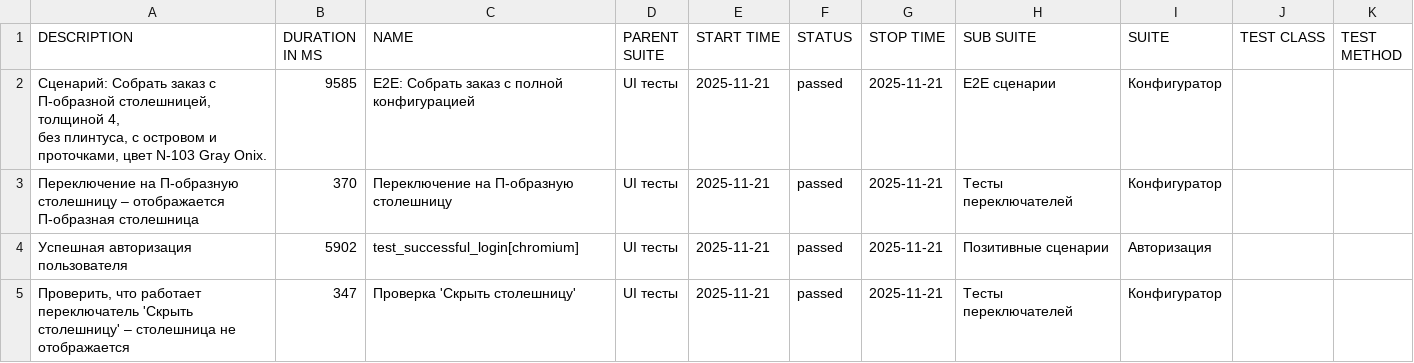
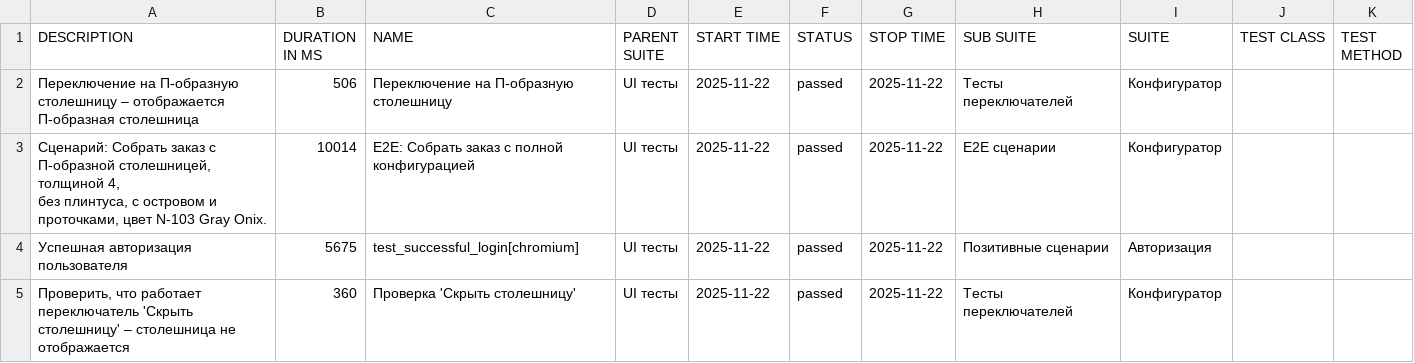
Before and after one commit to Deslowter/Playwright_python_inzhenerka, a CSV file: data/suites.csv, drawn as a sheet.

```diff
--- a/data/suites.csv
+++ b/data/suites.csv
@@ -1,8 +1,8 @@
 "DESCRIPTION","DURATION IN MS","NAME","PARENT SUITE","START TIME","STATUS","STOP TIME","SUB SUITE","SUITE","TEST CLASS","TEST METHOD"
-"
-        Сценарий: Собрать заказ с П-образной столешницей, толщиной 4,
-        без плинтуса, с островом и проточками, цвет N-103 Gray Onix.
-        ","9585","E2E: Собрать заказ с полной конфигурацией","UI тесты","2025-11-21","passed","2025-11-21","E2E сценарии","Конфигуратор","",""
-"Переключение на П-образную столешницу – отображается П-образная столешница","370","Переключение на П-образную столешницу","UI тесты","2025-11-21","passed","2025-11-21","Тесты переключателей","Конфигуратор","",""
-"Успешная авторизация пользователя","5902","test_successful_login[chromium]","UI тесты","2025-11-21","passed","2025-11-21","Позитивные сценарии","Авторизация","",""
-"Проверить, что работает переключатель 'Скрыть столешницу' – столешница не отображается","347","Проверка 'Скрыть столешницу'","UI тесты","2025-11-21","passed","2025-11-21","Тесты переключателей","Конфигуратор","",""
+"Переключение на П-образную столешницу – отображается П-образная столешница","506","Переключение на П-образную столешницу","UI тесты","2025-11-22","passed","2025-11-22","Тесты переключателей","Конфигуратор","",""
+"
+        Сценарий: Собрать заказ с П-образной столешницей, толщиной 4,
+        без плинтуса, с островом и проточками, цвет N-103 Gray Onix.
+        ","10014","E2E: Собрать заказ с полной конфигурацией","UI тесты","2025-11-22","passed","2025-11-22","E2E сценарии","Конфигуратор","",""
+"Успешная авторизация пользователя","5675","test_successful_login[chromium]","UI тесты","2025-11-22","passed","2025-11-22","Позитивные сценарии","Авторизация","",""
+"Проверить, что работает переключатель 'Скрыть столешницу' – столешница не отображается","360","Проверка 'Скрыть столешницу'","UI тесты","2025-11-22","passed","2025-11-22","Тесты переключателей","Конфигуратор","",""
```
Also changed, not shown: 52 other files.
